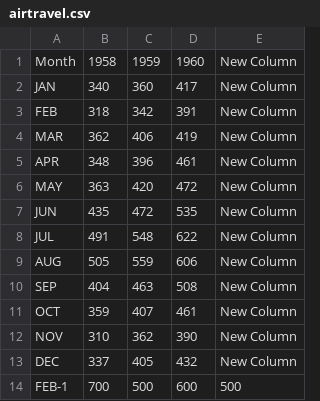
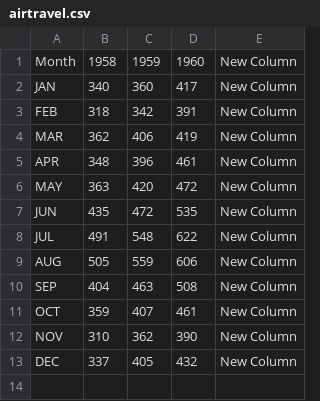
Before and after one commit to alkeshrohit22/PHP-Assignments, a CSV file: Assignment-9/uploads/airtravel.csv, drawn as a sheet; the diff names each change by its address in the sheet, - before the commit and + after, or states it on an @@ line.

```diff
--- a/Assignment-9/uploads/airtravel.csv
+++ b/Assignment-9/uploads/airtravel.csv
-row 14: FEB-1 | 700 | 500 | 600 | 500
```
Also changed, not shown: Assignment-9/uploads/biostats.csv, 1 other file.
